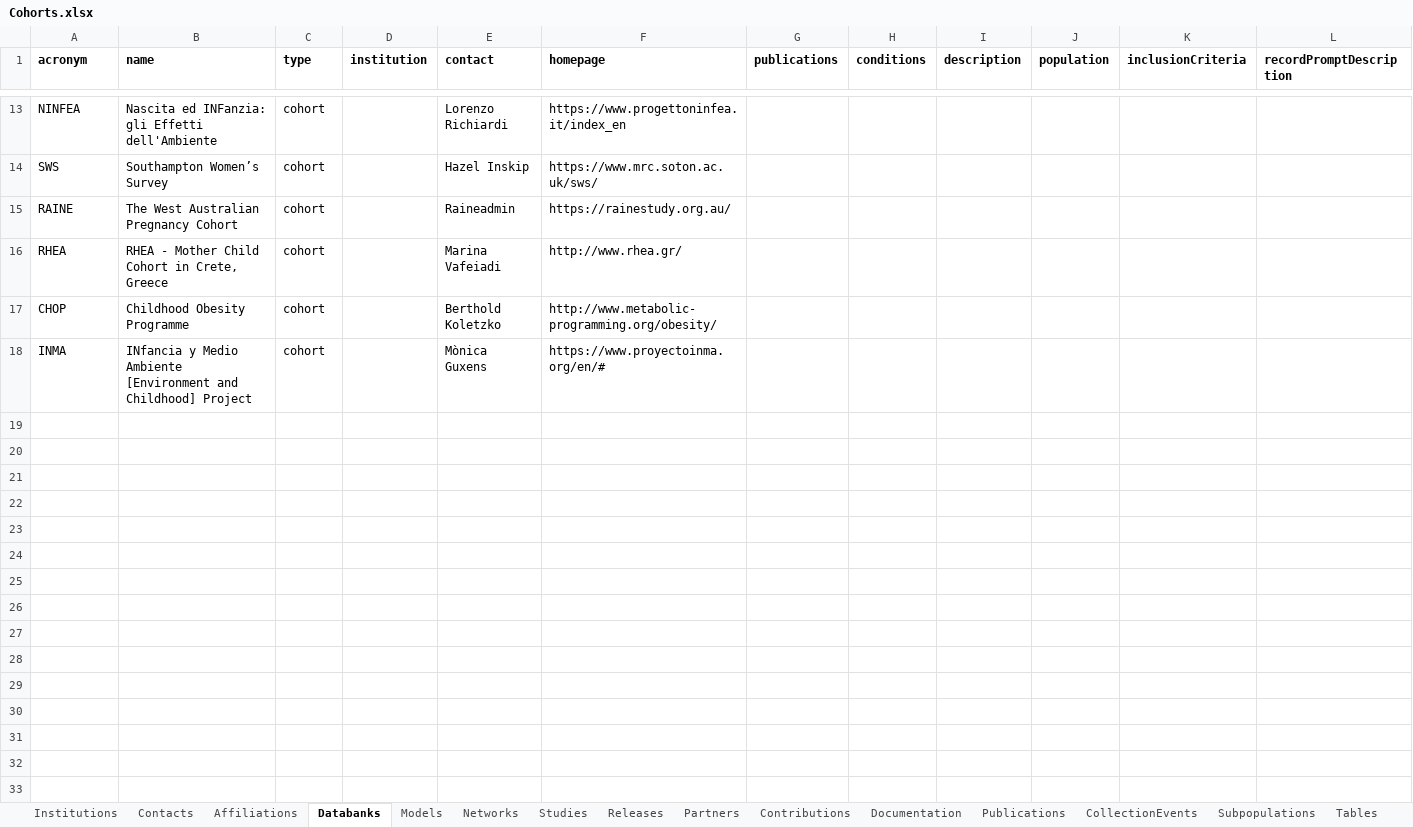
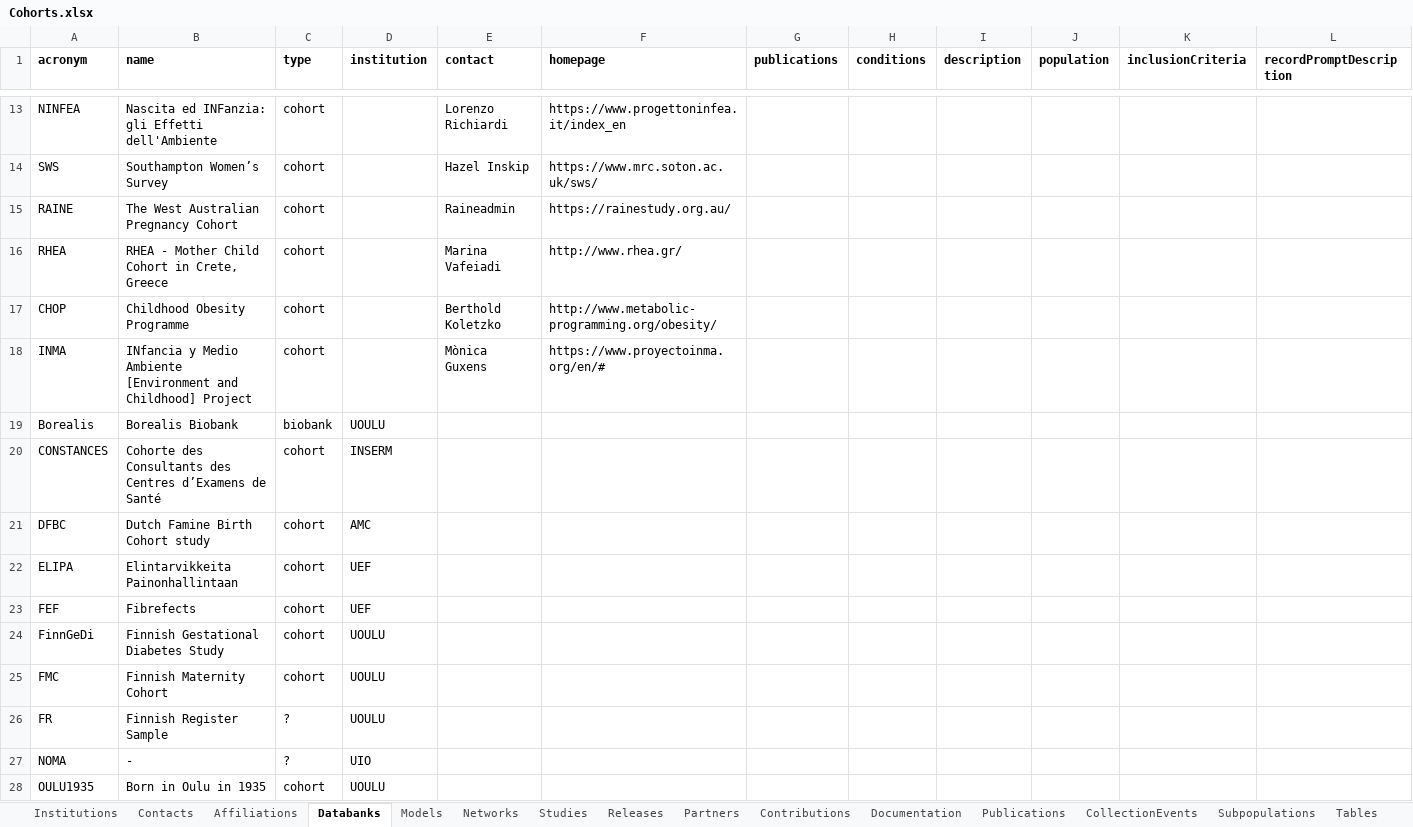
Before and after one commit to molgenis/molgenis-emx2, an Excel workbook: data/datacatalogue/Cohorts.xlsx, sheet Databanks, drawn as a sheet; only a part is shown, gaps mark what is left out; values as stored, in another font and other column widths than the file's, no borders; rows hold the shown columns only; the diff covers the shown part only; the diff names each change by its address in the sheet, - before the commit and + after, or states it on an @@ line.

Commit message:
added Longitools cohorts

```diff
--- a/data/datacatalogue/Cohorts.xlsx (sheet Databanks)
+++ b/data/datacatalogue/Cohorts.xlsx (sheet Databanks)
+row 19: Borealis | Borealis Biobank | biobank | UOULU
+row 20: CONSTANCES | Cohorte des Consultants des Centres d’Examens de Santé | cohort | INSERM
+row 21: DFBC | Dutch Famine Birth Cohort study | cohort | AMC
+row 22: ELIPA | Elintarvikkeita Painonhallintaan | cohort | UEF
+row 23: FEF | Fibrefects | cohort | UEF
+row 24: FinnGeDi | Finnish Gestational Diabetes Study | cohort | UOULU
+row 25: FMC | Finnish Maternity Cohort | cohort | UOULU
+row 26: FR | Finnish Register Sample | ? | UOULU
+row 27: NOMA | - | ? | UIO
+row 28: OULU1935 | Born in Oulu in 1935 | cohort | UOULU
```
Also changed, not shown: 9 added rows and 5 edited cells elsewhere in this sheet, sheet Networks.
